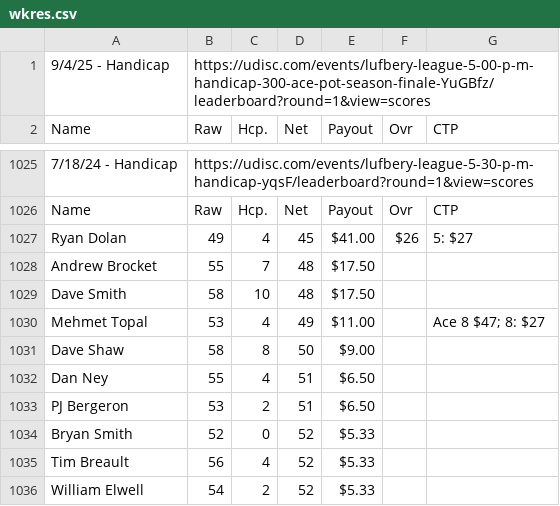
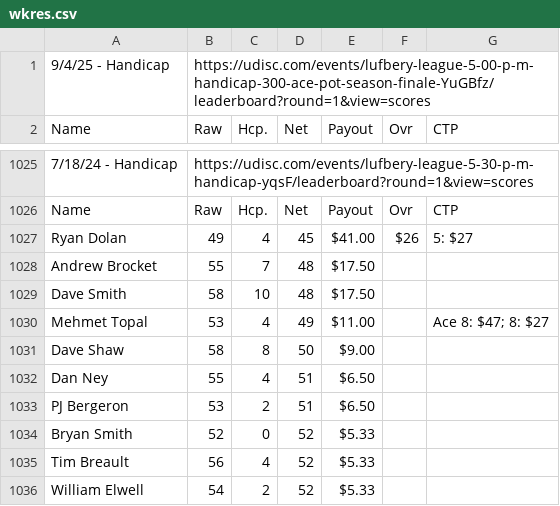
Before and after one commit to tylerjhanson/lufbery-disc-golf, a CSV file: src/data/wkres.csv, drawn as a sheet; only a part is shown, gaps mark what is left out.

Commit message:
Add files via upload

```diff
--- a/src/data/wkres.csv
+++ b/src/data/wkres.csv
@@ -1029,3 +1029,3 @@ Andrew Brocket,55,7,48,$17.50,,
 Dave Smith,58,10,48,$17.50,,
-Mehmet Topal,53,4,49,$11.00,,Ace 8 $47; 8: $27
+Mehmet Topal,53,4,49,$11.00,,Ace 8: $47; 8: $27
 Dave Shaw,58,8,50,$9.00,,
```
